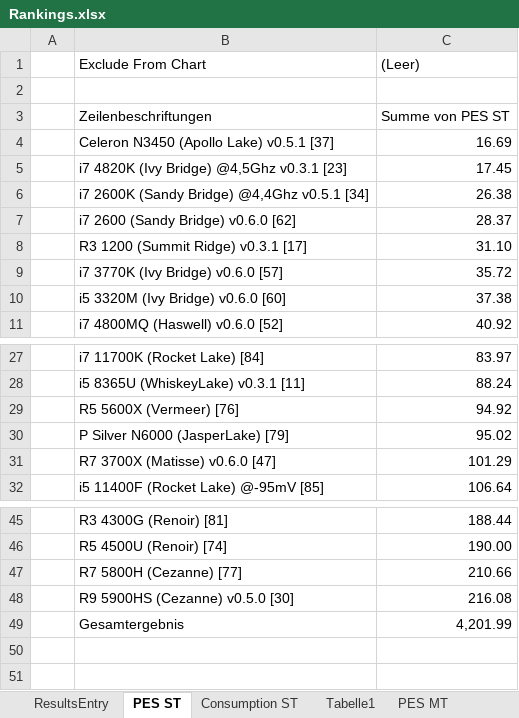
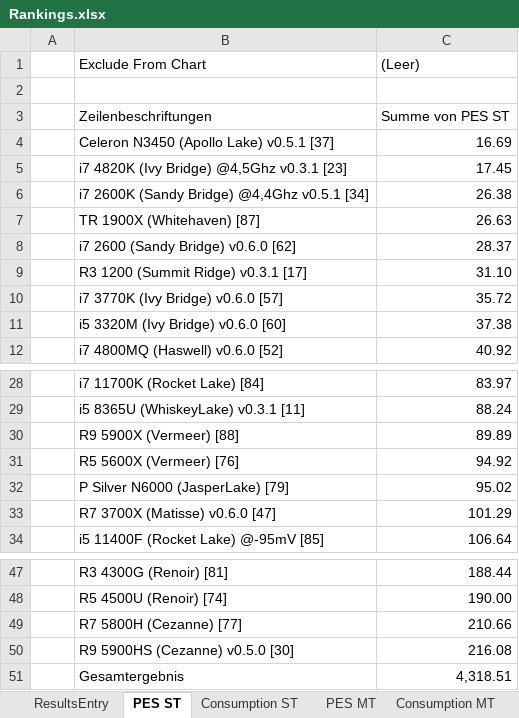
Before and after one commit to BrsVgl/PerformanceEfficiencySuite, an Excel workbook: Ranking/Rankings.xlsx, sheet PES ST, drawn as a sheet; only a part is shown, gaps mark what is left out; values as stored, in another font and other column widths than the file's, no borders; charts and pictures not drawn; addresses are those after the commit; the diff names each change by its address in the sheet, - before the commit and + after, or states it on an @@ line.

```diff
--- a/Ranking/Rankings.xlsx (sheet PES ST)
+++ b/Ranking/Rankings.xlsx (sheet PES ST)
-sheet tab: Tabelle1
+row 7:  | TR 1900X (Whitehaven) [87] | 26.63
+row 30:  | R9 5900X (Vermeer) [88] | 89.89
-C51 ((Leer)): 4,201.99
+C51 ((Leer)): 4,318.51
```
Also changed, not shown: sheet Perf-Power-ST, sheet ResultsEntry, sheet Consumption ST, sheet Consumption MT, sheet PES MT, other sheet tabs, charts or pictures.
